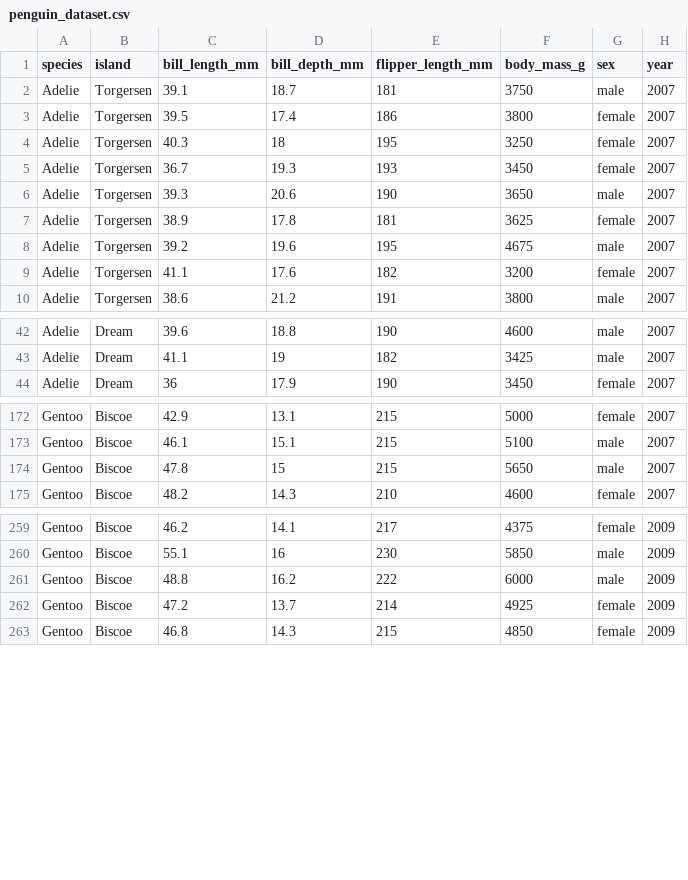
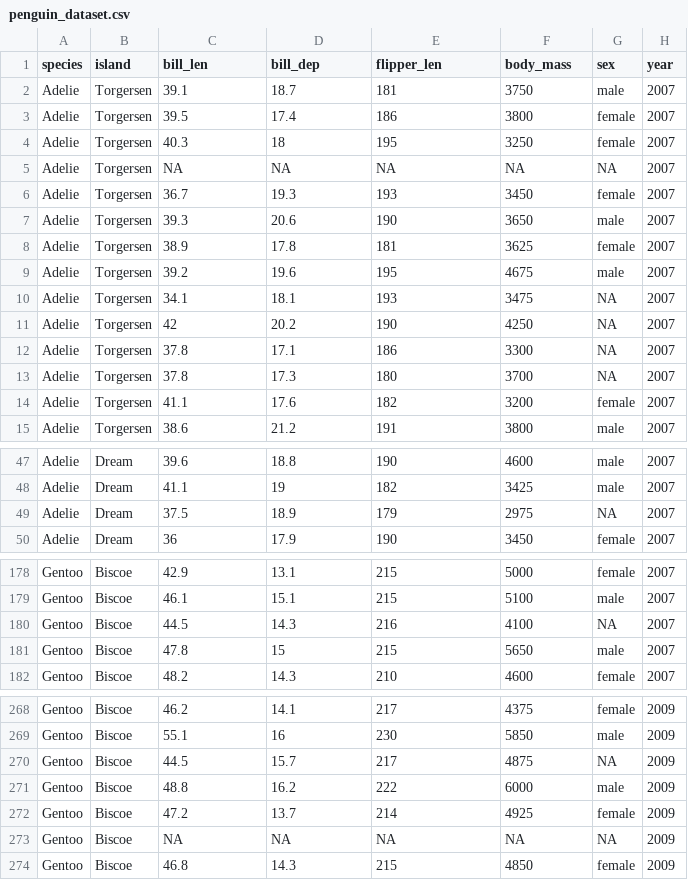
Before and after one commit to tylermcinnes/into_the_tidyverse, a CSV file: data/penguin_dataset.csv, drawn as a sheet; only a part is shown, gaps mark what is left out; the diff covers the shown part only.

Commit message:
data is now a clone of penguins included in R4.5 (updated variable names and retains NAs)

```diff
--- a/data/penguin_dataset.csv
+++ b/data/penguin_dataset.csv
@@ -1,2 +1,2 @@
-species,island,bill_length_mm,bill_depth_mm,flipper_length_mm,body_mass_g,sex,year
+species,island,bill_len,bill_dep,flipper_len,body_mass,sex,year
 Adelie,Torgersen,39.1,18.7,181,3750,male,2007
@@ -4,2 +4,3 @@ Adelie,Torgersen,39.5,17.4,186,3800,female,2007
 Adelie,Torgersen,40.3,18,195,3250,female,2007
+Adelie,Torgersen,NA,NA,NA,NA,NA,2007
 Adelie,Torgersen,36.7,19.3,193,3450,female,2007
@@ -8,2 +9,6 @@ Adelie,Torgersen,38.9,17.8,181,3625,female,2007
 Adelie,Torgersen,39.2,19.6,195,4675,male,2007
+Adelie,Torgersen,34.1,18.1,193,3475,NA,2007
+Adelie,Torgersen,42,20.2,190,4250,NA,2007
+Adelie,Torgersen,37.8,17.1,186,3300,NA,2007
+Adelie,Torgersen,37.8,17.3,180,3700,NA,2007
 Adelie,Torgersen,41.1,17.6,182,3200,female,2007
@@ -43,2 +48,3 @@ Adelie,Dream,39.6,18.8,190,4600,male,2007
 Adelie,Dream,41.1,19,182,3425,male,2007
+Adelie,Dream,37.5,18.9,179,2975,NA,2007
 Adelie,Dream,36,17.9,190,3450,female,2007
@@ -173,2 +179,3 @@ Gentoo,Biscoe,42.9,13.1,215,5000,female,2007
 Gentoo,Biscoe,46.1,15.1,215,5100,male,2007
+Gentoo,Biscoe,44.5,14.3,216,4100,NA,2007
 Gentoo,Biscoe,47.8,15,215,5650,male,2007
@@ -260,4 +269,6 @@ Gentoo,Biscoe,46.2,14.1,217,4375,female,2009
 Gentoo,Biscoe,55.1,16,230,5850,male,2009
+Gentoo,Biscoe,44.5,15.7,217,4875,NA,2009
 Gentoo,Biscoe,48.8,16.2,222,6000,male,2009
 Gentoo,Biscoe,47.2,13.7,214,4925,female,2009
+Gentoo,Biscoe,NA,NA,NA,NA,NA,2009
 Gentoo,Biscoe,46.8,14.3,215,4850,female,2009
```
Also changed, not shown: 2 added rows elsewhere in this file, 1 other file.
